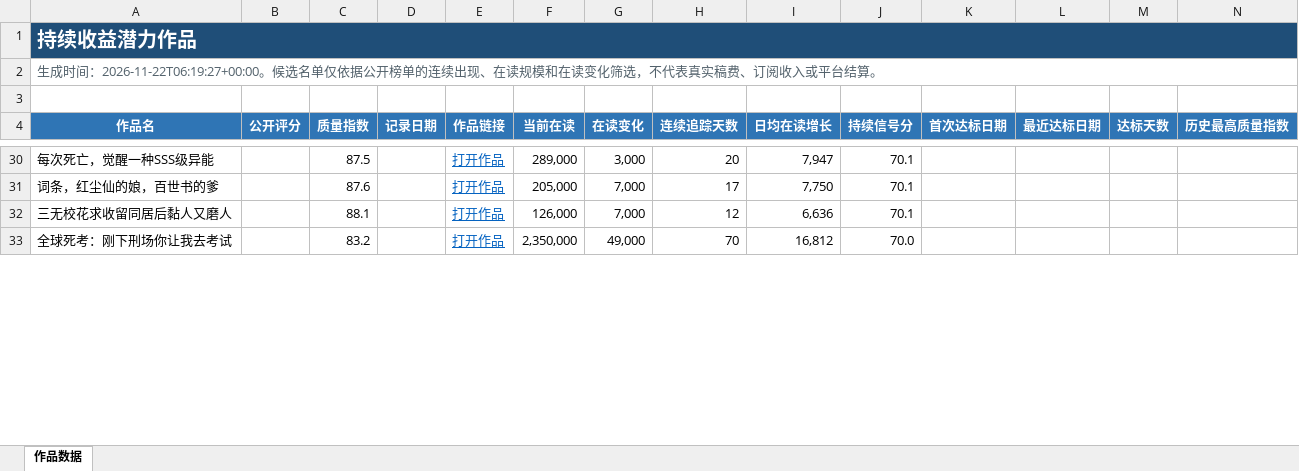
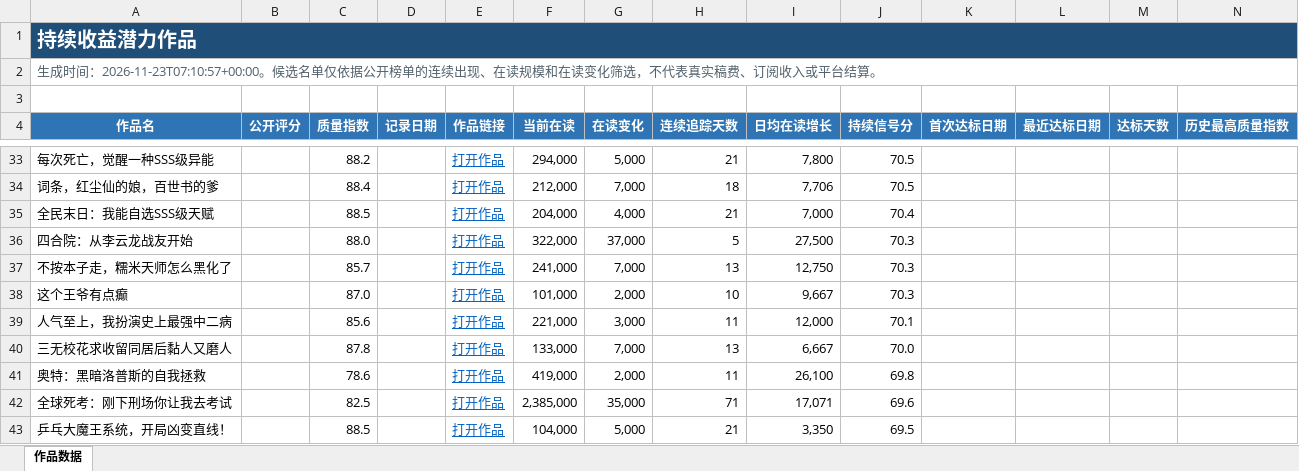
Before and after one commit to Ethan-Tangtang/fanqie-male-tracker, an Excel workbook: data/持续收益潜力作品.xlsx, sheet 作品数据, drawn as a sheet; only a part is shown, gaps mark what is left out; values as stored, in another font and other column widths than the file's, no borders; addresses are those after the commit; rows hold the shown columns only; the diff covers the shown part only; the diff names each change by its address in the sheet, - before the commit and + after, or states it on an @@ line.

```diff
--- a/data/持续收益潜力作品.xlsx (sheet 作品数据)
+++ b/data/持续收益潜力作品.xlsx (sheet 作品数据)
-A2 (作品名): …成时间：2026-11-22T06:19:27+00:00。候选名…
+A2 (作品名): …成时间：2026-11-23T07:10:57+00:00。候选名…
-C33 (质量指数): 87.5
+C33 (质量指数): 88.2
-F33 (当前在读): 289,000
+F33 (当前在读): 294,000
-G33 (在读变化): 3,000
+G33 (在读变化): 5,000
-H33 (连续追踪天数): 20
+H33 (连续追踪天数): 21
-I33 (日均在读增长): 7,947
+I33 (日均在读增长): 7,800
-J33:J34 (持续信号分): 70.1
+J33:J34 (持续信号分): 70.5
-C34 (质量指数): 87.6
+C34 (质量指数): 88.4
-F34 (当前在读): 205,000
+F34 (当前在读): 212,000
-H34 (连续追踪天数): 17
+H34 (连续追踪天数): 18
-I34 (日均在读增长): 7,750
+I34 (日均在读增长): 7,706
+row 35: 全民末日：我能自选SSS级天赋 |  | 88.5 |  | 打开作品 | 204,000 | 4,000 | 21 | 7,000 | 70.4
+row 36: 四合院：从李云龙战友开始 |  | 88.0 |  | 打开作品 | 322,000 | 37,000 | 5 | 27,500 | 70.3
+row 37: 不按本子走，糯米天师怎么黑化了 |  | 85.7 |  | 打开作品 | 241,000 | 7,000 | 13 | 12,750 | 70.3
+row 38: 这个王爷有点癫 |  | 87.0 |  | 打开作品 | 101,000 | 2,000 | 10 | 9,667 | 70.3
+row 39: 人气至上，我扮演史上最强中二病 |  | 85.6 |  | 打开作品 | 221,000 | 3,000 | 11 | 12,000 | 70.1
-C40 (质量指数): 88.1
+C40 (质量指数): 87.8
-F40 (当前在读): 126,000
+F40 (当前在读): 133,000
-H40 (连续追踪天数): 12
+H40 (连续追踪天数): 13
-I40 (日均在读增长): 6,636
+I40 (日均在读增长): 6,667
-J40 (持续信号分): 70.1
+J40 (持续信号分): 70.0
+row 41: 奥特：黑暗洛普斯的自我拯救 |  | 78.6 |  | 打开作品 | 419,000 | 2,000 | 11 | 26,100 | 69.8
-C42 (质量指数): 83.2
+C42 (质量指数): 82.5
-F42 (当前在读): 2,350,000
+F42 (当前在读): 2,385,000
-G42 (在读变化): 49,000
+G42 (在读变化): 35,000
-H42 (连续追踪天数): 70
+H42 (连续追踪天数): 71
-I42 (日均在读增长): 16,812
+I42 (日均在读增长): 17,071
-J42 (持续信号分): 70.0
+J42 (持续信号分): 69.6
+row 43: 乒乓大魔王系统，开局凶变直线！ |  | 88.5 |  | 打开作品 | 104,000 | 5,000 | 21 | 3,350 | 69.5
```
Also changed, not shown: 28 added rows, 35 removed rows and 61 edited cells elsewhere in this sheet, data/高质量作品历史库.xlsx, 5 other files.
